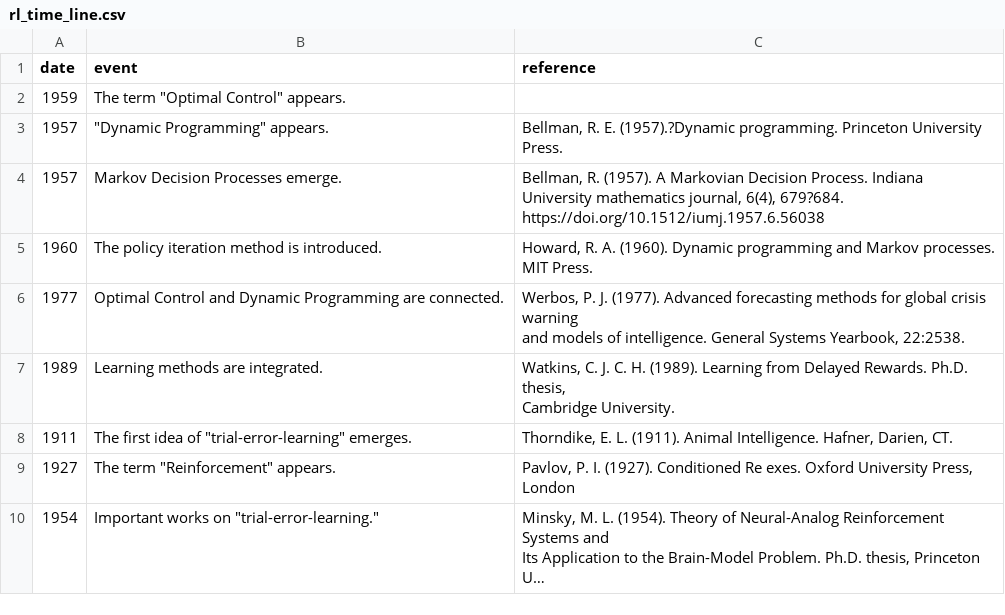
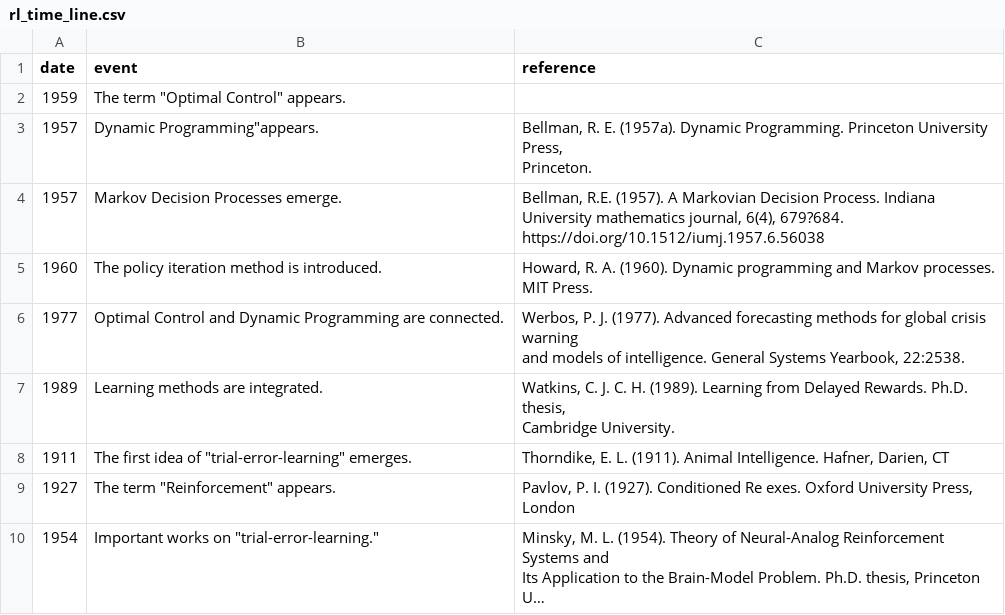
Before and after one commit to Flordejazmin/Reinforcement-Learning, a CSV file: rl_time_line.csv, drawn as a sheet; only a part is shown; long unchanged cells end in ….

```diff
--- a/rl_time_line.csv
+++ b/rl_time_line.csv
@@ -2,4 +2,5 @@ date,event,reference
 1959,"The term ""Optimal Control"" appears.",
-1957,"""Dynamic Programming"" appears.","Bellman, R. E. (1957).?Dynamic programming. Princeton University Press."
-1957,Markov Decision Processes emerge.,"Bellman, R. (1957). A Markovian Decision Process. Indiana University mathematics journal, 6(4), 679?684. https://doi.org/10.1512/iumj.1957.6.56038"
+1957,"Dynamic Programming""appears.","Bellman, R. E. (1957a). Dynamic Programming. Princeton University Press,
+Princeton."
+1957,Markov Decision Processes emerge.,"Bellman, R.E. (1957). A Markovian Decision Process. Indiana University mathematics journal, 6(4), 679?684. https://doi.org/10.1512/iumj.1957.6.56038"
 1960,The policy iteration method is introduced.,"Howard, R. A. (1960). Dynamic programming and Markov processes. MIT Press.
@@ -10,3 +11,3 @@ date,event,reference
  Cambridge University."
-1911,"The first idea of ""trial-error-learning"" emerges.","Thorndike, E. L. (1911). Animal Intelligence. Hafner, Darien, CT."
+1911,"The first idea of ""trial-error-learning"" emerges.","Thorndike, E. L. (1911). Animal Intelligence. Hafner, Darien, CT"
 1927,"The term ""Reinforcement"" appears.","Pavlov, P. I. (1927). Conditioned Re exes. Oxford University Press, London"
```
Also changed, not shown: 17 other files.
